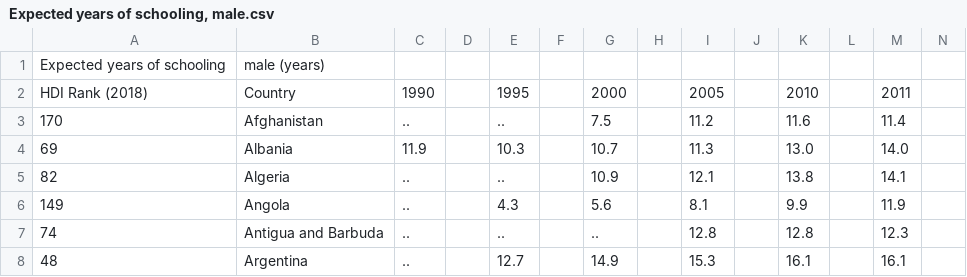
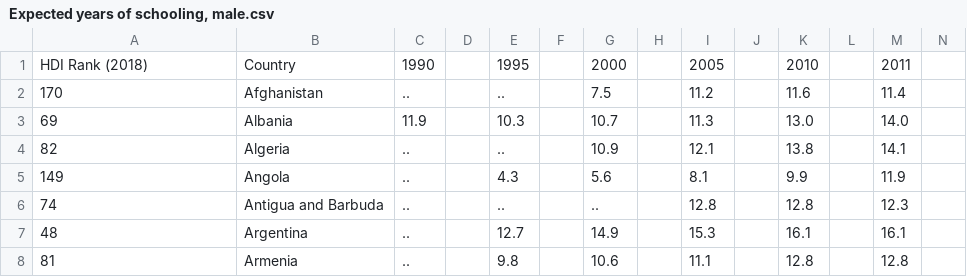
Before and after one commit to juamedi/Datos, a CSV file: Expected years of schooling, male.csv, drawn as a sheet; only a part is shown; the shorter side is filled out with more unchanged rows; rows hold the shown columns only; the diff names each change by its address in the sheet, - before the commit and + after, or states it on an @@ line.

Commit message:
Update Expected years of schooling, male.csv

```diff
--- a/Expected years of schooling, male.csv
+++ b/Expected years of schooling, male.csv
-row 1: Expected years of schooling | male (years)
```
